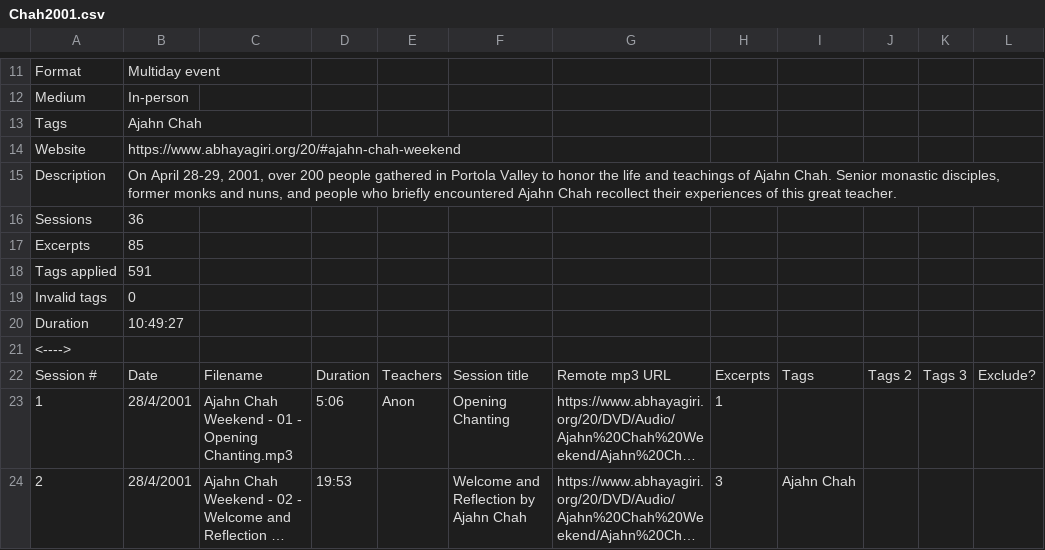
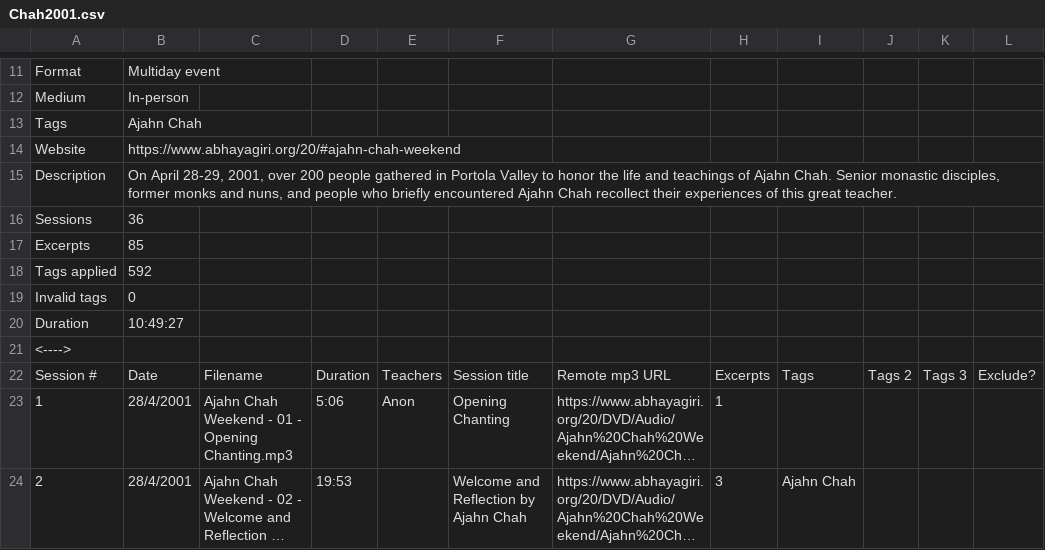
Before and after one commit to Kaccana-Bhikkhu/kaccana-bhikkhu.github.io, a CSV file: csv/Chah2001.csv, drawn as a sheet; only a part is shown, gaps mark what is left out; long unchanged cells end in …; the diff names each change by its address in the sheet, - before the commit and + after, or states it on an @@ line.

```diff
--- a/csv/Chah2001.csv
+++ b/csv/Chah2001.csv
-B18: 591
+B18: 592
```
Also changed, not shown: csv/Chah2001x.csv, csv/Summary.csv, 50 other files.
